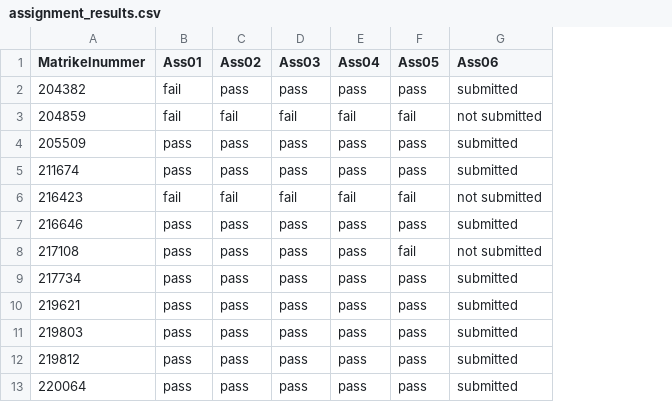
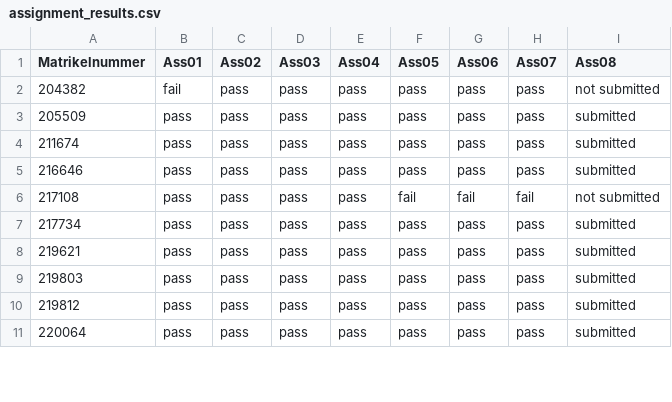
Before and after one commit to mannam95/Deep_Learning_Programming, a CSV file: Submissions_Tracker/assignment_results.csv, drawn as a sheet; only a part is shown; removed rows and columns are numbered as before the commit, all else as after; the diff covers the shown part only; the diff names each change by its address in the sheet, - before the commit and + after, or states it on an @@ line.

```diff
--- a/Submissions_Tracker/assignment_results.csv
+++ b/Submissions_Tracker/assignment_results.csv
+column G (Ass06), rows 2-11: pass | pass | pass | pass | fail | pass | pass | pass | pass | pass
+column H (Ass07), rows 2-11: pass | pass | pass | pass | fail | pass | pass | pass | pass | pass
-I1: Ass06
+I1: Ass08
-I2 (Ass08): submitted
+I2 (Ass08): not submitted
-row 3: 204859 | fail | fail | fail | fail | fail | not submitted
-row 6: 216423 | fail | fail | fail | fail | fail | not submitted
```
Also changed, not shown: 7 removed rows and 3 edited cells elsewhere in this file, 1 other file.
